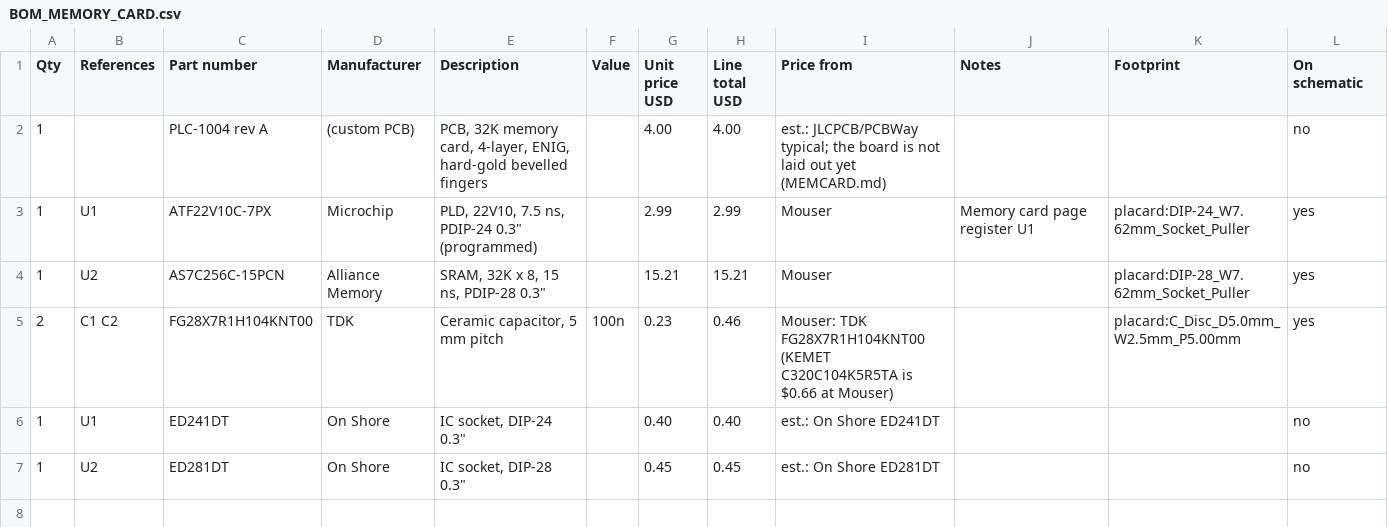
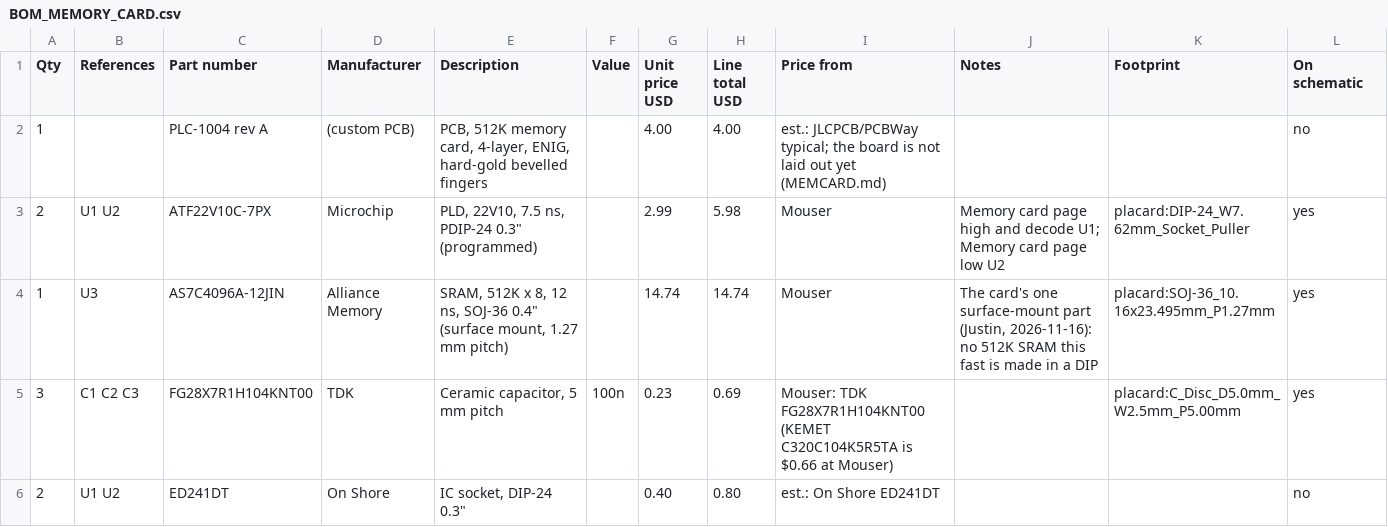
Before and after one commit to tocksin/placard, a CSV file: docs/bom/BOM_MEMORY_CARD.csv, drawn as a sheet.

```diff
--- a/docs/bom/BOM_MEMORY_CARD.csv
+++ b/docs/bom/BOM_MEMORY_CARD.csv
@@ -1,7 +1,6 @@
 Qty,References,Part number,Manufacturer,Description,Value,Unit price USD,Line total USD,Price from,Notes,Footprint,On schematic
-1,,PLC-1004 rev A,(custom PCB),"PCB, 32K memory card, 4-layer, ENIG, hard-gold bevelled fingers",,4.00,4.00,est.: JLCPCB/PCBWay typical; the board is not laid out yet (MEMCARD.md),,,no
-1,U1,ATF22V10C-7PX,Microchip,"PLD, 22V10, 7.5 ns, PDIP-24 0.3"" (programmed)",,2.99,2.99,Mouser,Memory card page register U1,placard:DIP-24_W7.62mm_Socket_Puller,yes
-1,U2,AS7C256C-15PCN,Alliance Memory,"SRAM, 32K x 8, 15 ns, PDIP-28 0.3""",,15.21,15.21,Mouser,,placard:DIP-28_W7.62mm_Socket_Puller,yes
-2,C1 C2,FG28X7R1H104KNT00,TDK,"Ceramic capacitor, 5 mm pitch",100n,0.23,0.46,Mouser: TDK FG28X7R1H104KNT00 (KEMET C320C104K5R5TA is $0.66 at Mouser),,placard:C_Disc_D5.0mm_W2.5mm_P5.00mm,yes
-1,U1,ED241DT,On Shore,"IC socket, DIP-24 0.3""",,0.40,0.40,est.: On Shore ED241DT,,,no
-1,U2,ED281DT,On Shore,"IC socket, DIP-28 0.3""",,0.45,0.45,est.: On Shore ED281DT,,,no
+1,,PLC-1004 rev A,(custom PCB),"PCB, 512K memory card, 4-layer, ENIG, hard-gold bevelled fingers",,4.00,4.00,est.: JLCPCB/PCBWay typical; the board is not laid out yet (MEMCARD.md),,,no
+2,U1 U2,ATF22V10C-7PX,Microchip,"PLD, 22V10, 7.5 ns, PDIP-24 0.3"" (programmed)",,2.99,5.98,Mouser,Memory card page high and decode U1; Memory card page low U2,placard:DIP-24_W7.62mm_Socket_Puller,yes
+1,U3,AS7C4096A-12JIN,Alliance Memory,"SRAM, 512K x 8, 12 ns, SOJ-36 0.4"" (surface mount, 1.27 mm pitch)",,14.74,14.74,Mouser,"The card's one surface-mount part (Justin, 2026-11-16): no 512K SRAM this fast is made in a DIP",placard:SOJ-36_10.16x23.495mm_P1.27mm,yes
+3,C1 C2 C3,FG28X7R1H104KNT00,TDK,"Ceramic capacitor, 5 mm pitch",100n,0.23,0.69,Mouser: TDK FG28X7R1H104KNT00 (KEMET C320C104K5R5TA is $0.66 at Mouser),,placard:C_Disc_D5.0mm_W2.5mm_P5.00mm,yes
+2,U1 U2,ED241DT,On Shore,"IC socket, DIP-24 0.3""",,0.40,0.80,est.: On Shore ED241DT,,,no
```
Also changed, not shown: 27 other files.
